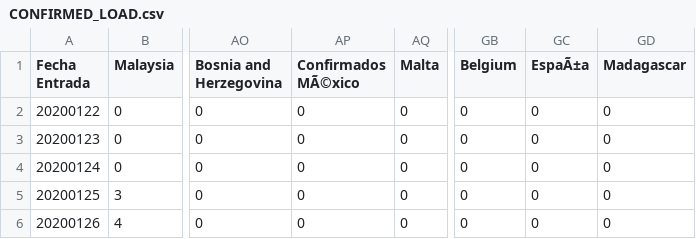
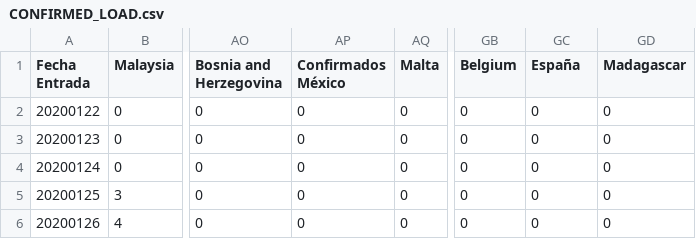
Before and after one commit to juanjmtzs/BI-COVID19, a CSV file: CONFIRMED_LOAD.csv, drawn as a sheet; only a part is shown, gaps mark what is left out; the diff names each change by its address in the sheet, - before the commit and + after, or states it on an @@ line.

```diff
--- a/CONFIRMED_LOAD.csv
+++ b/CONFIRMED_LOAD.csv
-AP1: Confirmados MÃ©xico
+AP1: Confirmados México
-GC1: EspaÃ±a
+GC1: España
```
Also changed, not shown: DEATH_LOAD.csv, GLOBAL_DAY_ONE_LOAD.csv, 4 other files.
